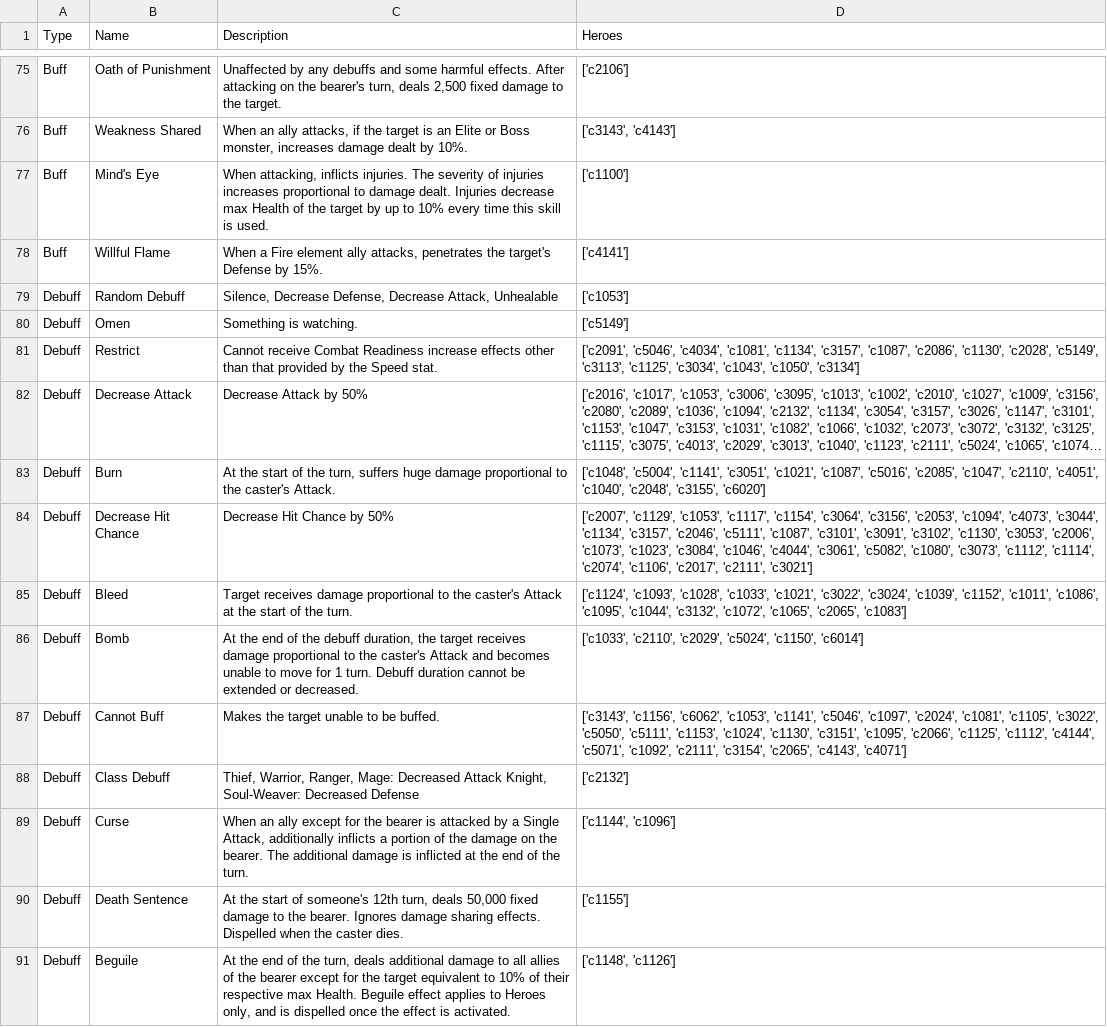
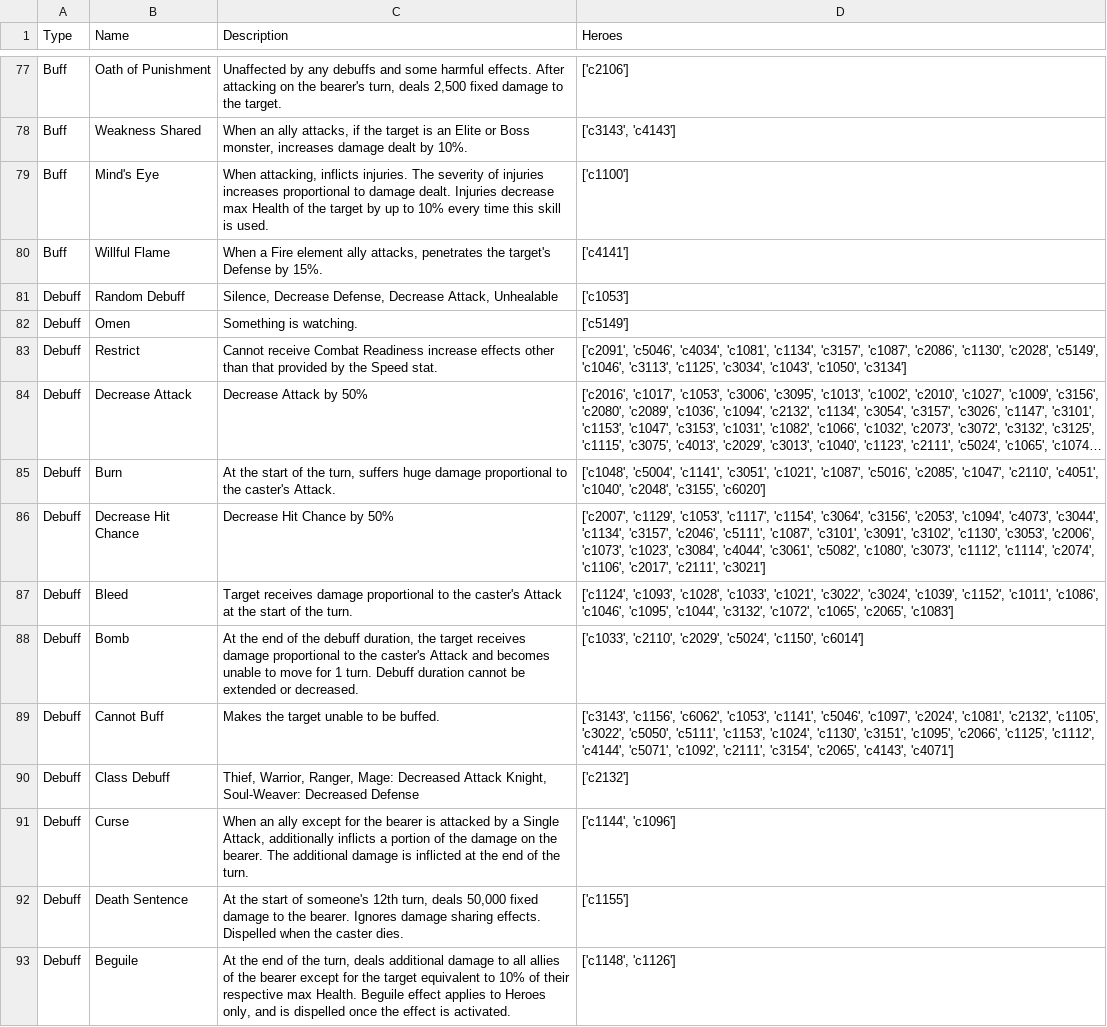
Before and after one commit to SamTheCoder777/E7-RTA-Helper, a CSV file: data/buffs_debuffs_details.csv, drawn as a sheet; only a part is shown, gaps mark what is left out; long unchanged cells end in …; addresses are those after the commit; the diff covers the shown part only; the diff names each change by its address in the sheet, - before the commit and + after, or states it on an @@ line.

```diff
--- a/data/buffs_debuffs_details.csv
+++ b/data/buffs_debuffs_details.csv
-D83 (Heroes): …'c2028', 'c5149', 'c3113', 'c1125',…
+D83 (Heroes): …'c2028', 'c5149', 'c1046', 'c3113', 'c1125',…
-D86 (Heroes): …'c1023', 'c3084', 'c1046', 'c4044', 'c3061',…
+D86 (Heroes): …'c1023', 'c3084', 'c4044', 'c3061',…
-D87 (Heroes): …'c1011', 'c1086', 'c1095', 'c1044',…
+D87 (Heroes): …'c1011', 'c1086', 'c1046', 'c1095', 'c1044',…
-D89 (Heroes): …'c2024', 'c1081', 'c1105', 'c3022',…
+D89 (Heroes): …'c2024', 'c1081', 'c2132', 'c1105', 'c3022',…
```
Also changed, not shown: 3 added rows and 16 edited cells elsewhere in this file, data/epic7_hero_stats.csv, data/hero_code_to_name.csv, 37 other files.
